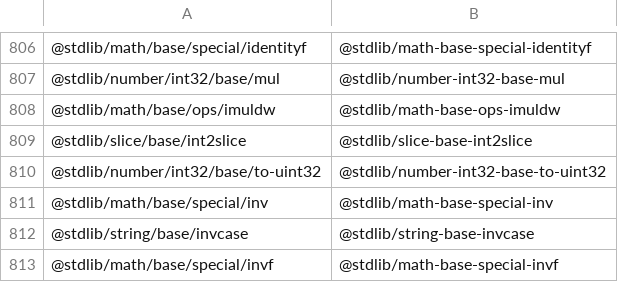
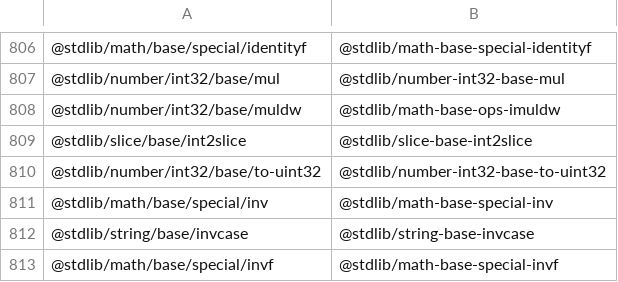
Before and after one commit to stdlib-js/namespace-pkg2standalone, a CSV file: data/data.csv, drawn as a sheet; only a part is shown, gaps mark what is left out.

```diff
--- a/data/data.csv
+++ b/data/data.csv
@@ -807,3 +807,3 @@
 "@stdlib/number/int32/base/mul","@stdlib/number-int32-base-mul"
-"@stdlib/math/base/ops/imuldw","@stdlib/math-base-ops-imuldw"
+"@stdlib/number/int32/base/muldw","@stdlib/math-base-ops-imuldw"
 "@stdlib/slice/base/int2slice","@stdlib/slice-base-int2slice"
```
Also changed, not shown: 4 other files.
